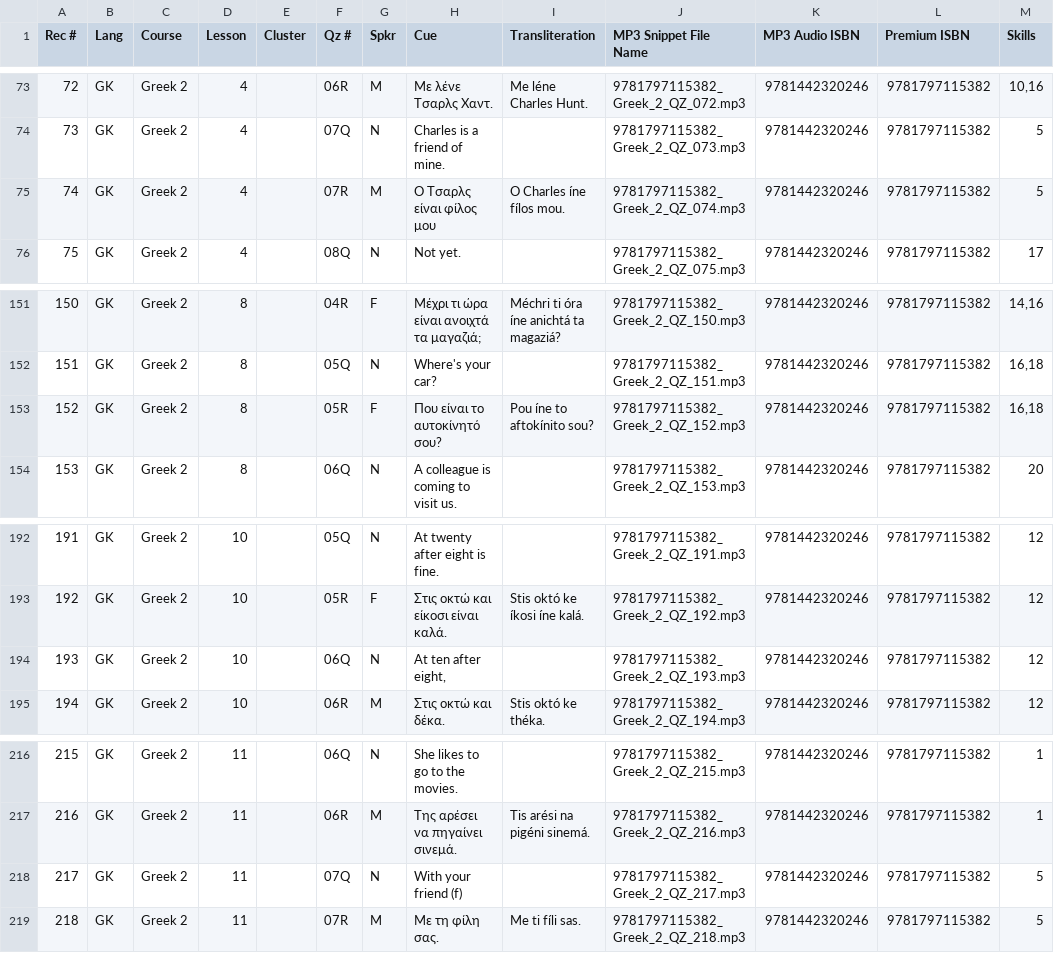
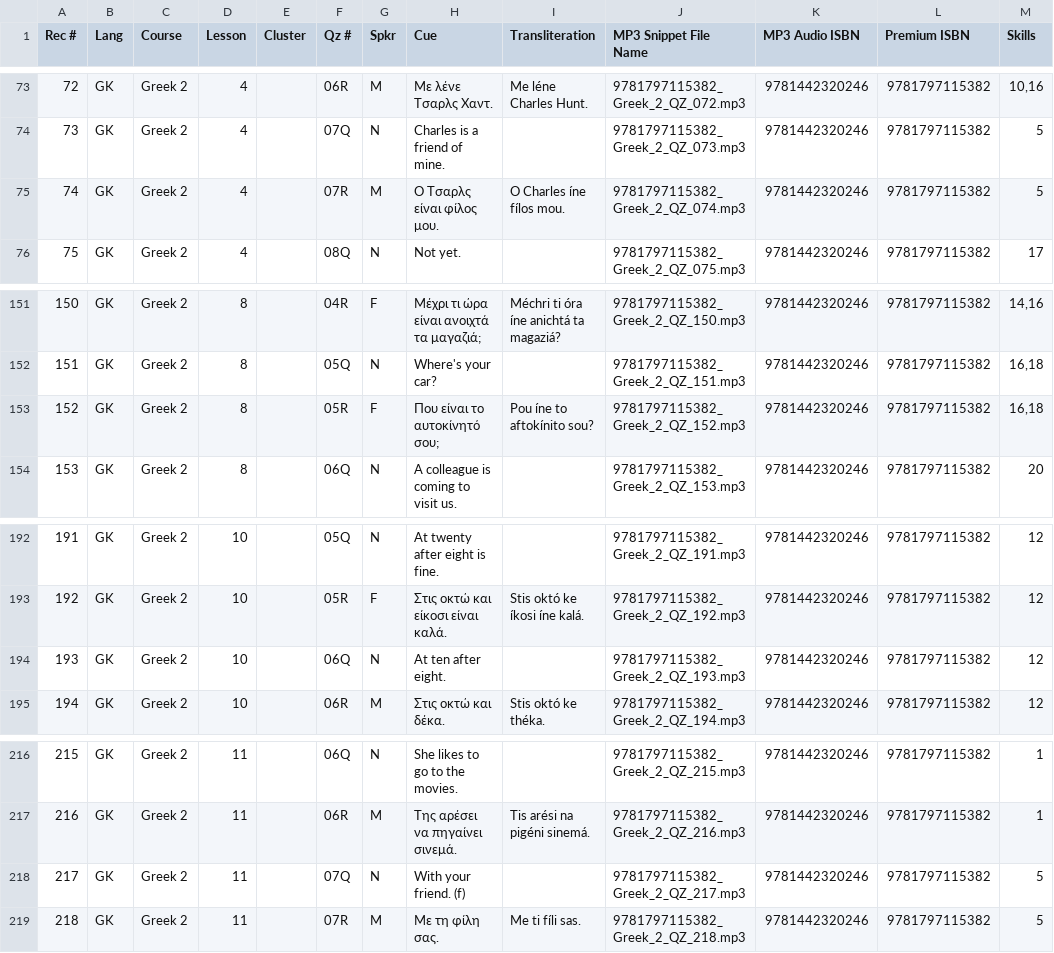
Before and after one commit to snsdigitaldevs/UnlimitedBackend, a CSV file: src/main/resources/skill/9781797115382.csv, drawn as a sheet; only a part is shown, gaps mark what is left out; the diff covers the shown part only.

```diff
--- a/src/main/resources/skill/9781797115382.csv
+++ b/src/main/resources/skill/9781797115382.csv
@@ -74,3 +74,3 @@
 73,GK,Greek 2,4,,07Q,N,Charles is a friend of mine.,,9781797115382_Greek_2_QZ_073.mp3,9781442320246,9781797115382,5
-74,GK,Greek 2,4,,07R,M,Ο Τσαρλς είναι φίλος μου,O Charles íne fílos mou.,9781797115382_Greek_2_QZ_074.mp3,9781442320246,9781797115382,5
+74,GK,Greek 2,4,,07R,M,Ο Τσαρλς είναι φίλος μου.,O Charles íne fílos mou.,9781797115382_Greek_2_QZ_074.mp3,9781442320246,9781797115382,5
 75,GK,Greek 2,4,,08Q,N,Not yet.,,9781797115382_Greek_2_QZ_075.mp3,9781442320246,9781797115382,17
@@ -152,3 +152,3 @@
 151,GK,Greek 2,8,,05Q,N,Where's your car?,,9781797115382_Greek_2_QZ_151.mp3,9781442320246,9781797115382,"16,18"
-152,GK,Greek 2,8,,05R,F,Που είναι το αυτοκίνητό σου?,Pou íne to aftokínito sou?,9781797115382_Greek_2_QZ_152.mp3,9781442320246,9781797115382,"16,18"
+152,GK,Greek 2,8,,05R,F,Που είναι το αυτοκίνητό σου;,Pou íne to aftokínito sou?,9781797115382_Greek_2_QZ_152.mp3,9781442320246,9781797115382,"16,18"
 153,GK,Greek 2,8,,06Q,N,A colleague is coming to visit us.,,9781797115382_Greek_2_QZ_153.mp3,9781442320246,9781797115382,20
@@ -193,3 +193,3 @@
 192,GK,Greek 2,10,,05R,F,Στις οκτώ και είκοσι είναι καλά.,Stis októ ke íkosi íne kalá.,9781797115382_Greek_2_QZ_192.mp3,9781442320246,9781797115382,12
-193,GK,Greek 2,10,,06Q,N,"At ten after eight,",,9781797115382_Greek_2_QZ_193.mp3,9781442320246,9781797115382,12
+193,GK,Greek 2,10,,06Q,N,At ten after eight.,,9781797115382_Greek_2_QZ_193.mp3,9781442320246,9781797115382,12
 194,GK,Greek 2,10,,06R,M,Στις οκτώ και δέκα.,Stis októ ke théka.,9781797115382_Greek_2_QZ_194.mp3,9781442320246,9781797115382,12
@@ -217,3 +217,3 @@
 216,GK,Greek 2,11,,06R,M,Της αρέσει να πηγαίνει σινεμά.,Tis arési na pigéni sinemá.,9781797115382_Greek_2_QZ_216.mp3,9781442320246,9781797115382,1
-217,GK,Greek 2,11,,07Q,N,With your friend (f),,9781797115382_Greek_2_QZ_217.mp3,9781442320246,9781797115382,5
+217,GK,Greek 2,11,,07Q,N,With your friend. (f),,9781797115382_Greek_2_QZ_217.mp3,9781442320246,9781797115382,5
 218,GK,Greek 2,11,,07R,M,Με τη φίλη σας.,Me ti fíli sas.,9781797115382_Greek_2_QZ_218.mp3,9781442320246,9781797115382,5
```
Also changed, not shown: 11 edited cells elsewhere in this file.
